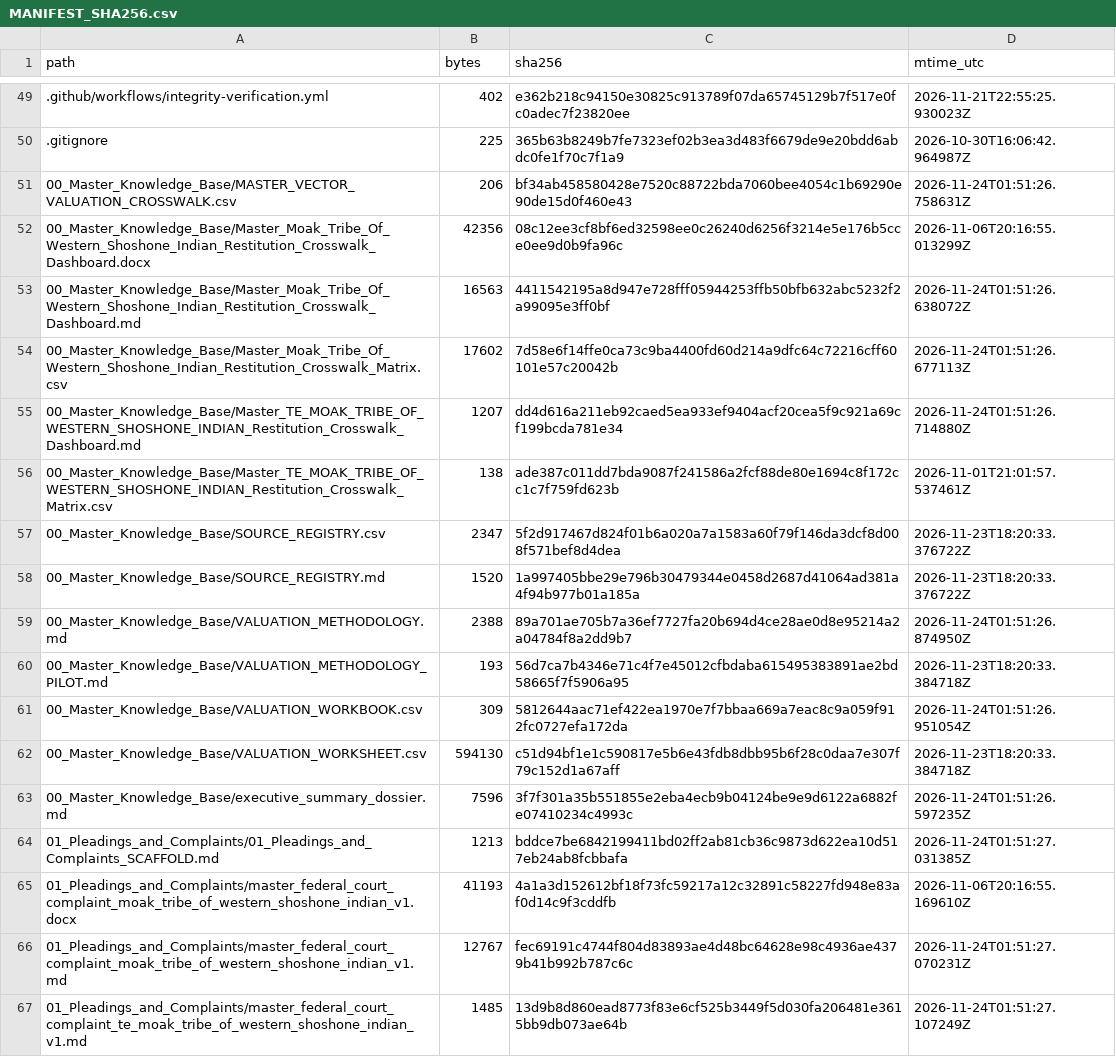
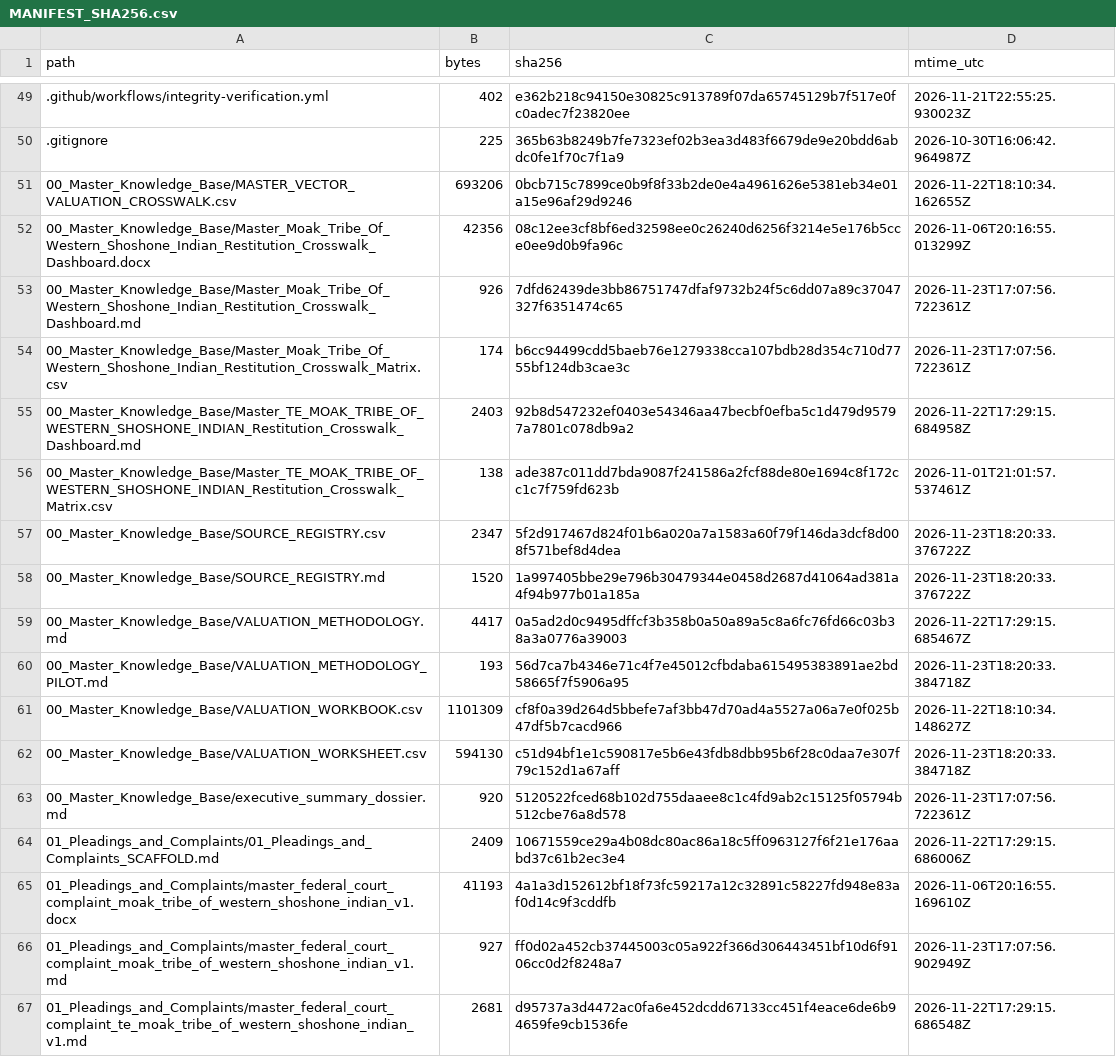
Before and after one commit to GlobalRestitutionAlliance/turtle-island-us-te-moak-tribe-of-western-shoshone-indian-master-litigation, a CSV file: 99_Archives_and_Manifests/MANIFEST_SHA256.csv, drawn as a sheet; only a part is shown, gaps mark what is left out; the diff covers the shown part only.

```diff
--- a/99_Archives_and_Manifests/MANIFEST_SHA256.csv
+++ b/99_Archives_and_Manifests/MANIFEST_SHA256.csv
@@ -50,7 +50,7 @@ path,bytes,sha256,mtime_utc
 .gitignore,225,365b63b8249b7fe7323ef02b3ea3d483f6679de9e20bdd6abdc0fe1f70c7f1a9,2026-10-30T16:06:42.964987Z
-00_Master_Knowledge_Base/MASTER_VECTOR_VALUATION_CROSSWALK.csv,206,bf34ab458580428e7520c88722bda7060bee4054c1b69290e90de15d0f460e43,2026-11-24T01:51:26.758631Z
+00_Master_Knowledge_Base/MASTER_VECTOR_VALUATION_CROSSWALK.csv,693206,0bcb715c7899ce0b9f8f33b2de0e4a4961626e5381eb34e01a15e96af29d9246,2026-11-22T18:10:34.162655Z
 00_Master_Knowledge_Base/Master_Moak_Tribe_Of_Western_Shoshone_Indian_Restitution_Crosswalk_Dashboard.docx,42356,08c12ee3cf8bf6ed32598ee0c26240d6256f3214e5e176b5cce0ee9d0b9fa96c,2026-11-06T20:16:55.013299Z
-00_Master_Knowledge_Base/Master_Moak_Tribe_Of_Western_Shoshone_Indian_Restitution_Crosswalk_Dashboard.md,16563,4411542195a8d947e728fff05944253ffb50bfb632abc5232f2a99095e3ff0bf,2026-11-24T01:51:26.638072Z
-00_Master_Knowledge_Base/Master_Moak_Tribe_Of_Western_Shoshone_Indian_Restitution_Crosswalk_Matrix.csv,17602,7d58e6f14ffe0ca73c9ba4400fd60d214a9dfc64c72216cff60101e57c20042b,2026-11-24T01:51:26.677113Z
-00_Master_Knowledge_Base/Master_TE_MOAK_TRIBE_OF_WESTERN_SHOSHONE_INDIAN_Restitution_Crosswalk_Dashboard.md,1207,dd4d616a211eb92caed5ea933ef9404acf20cea5f9c921a69cf199bcda781e34,2026-11-24T01:51:26.714880Z
+00_Master_Knowledge_Base/Master_Moak_Tribe_Of_Western_Shoshone_Indian_Restitution_Crosswalk_Dashboard.md,926,7dfd62439de3bb86751747dfaf9732b24f5c6dd07a89c37047327f6351474c65,2026-11-23T17:07:56.722361Z
+00_Master_Knowledge_Base/Master_Moak_Tribe_Of_Western_Shoshone_Indian_Restitution_Crosswalk_Matrix.csv,174,b6cc94499cdd5baeb76e1279338cca107bdb28d354c710d7755bf124db3cae3c,2026-11-23T17:07:56.722361Z
+00_Master_Knowledge_Base/Master_TE_MOAK_TRIBE_OF_WESTERN_SHOSHONE_INDIAN_Restitution_Crosswalk_Dashboard.md,2403,92b8d547232ef0403e54346aa47becbf0efba5c1d479d95797a7801c078db9a2,2026-11-22T17:29:15.684958Z
 00_Master_Knowledge_Base/Master_TE_MOAK_TRIBE_OF_WESTERN_SHOSHONE_INDIAN_Restitution_Crosswalk_Matrix.csv,138,ade387c011dd7bda9087f241586a2fcf88de80e1694c8f172cc1c7f759fd623b,2026-11-01T21:01:57.537461Z
@@ -58,10 +58,10 @@ path,bytes,sha256,mtime_utc
 00_Master_Knowledge_Base/SOURCE_REGISTRY.md,1520,1a997405bbe29e796b30479344e0458d2687d41064ad381a4f94b977b01a185a,2026-11-23T18:20:33.376722Z
-00_Master_Knowledge_Base/VALUATION_METHODOLOGY.md,2388,89a701ae705b7a36ef7727fa20b694d4ce28ae0d8e95214a2a04784f8a2dd9b7,2026-11-24T01:51:26.874950Z
+00_Master_Knowledge_Base/VALUATION_METHODOLOGY.md,4417,0a5ad2d0c9495dffcf3b358b0a50a89a5c8a6fc76fd66c03b38a3a0776a39003,2026-11-22T17:29:15.685467Z
 00_Master_Knowledge_Base/VALUATION_METHODOLOGY_PILOT.md,193,56d7ca7b4346e71c4f7e45012cfbdaba615495383891ae2bd58665f7f5906a95,2026-11-23T18:20:33.384718Z
-00_Master_Knowledge_Base/VALUATION_WORKBOOK.csv,309,5812644aac71ef422ea1970e7f7bbaa669a7eac8c9a059f912fc0727efa172da,2026-11-24T01:51:26.951054Z
+00_Master_Knowledge_Base/VALUATION_WORKBOOK.csv,1101309,cf8f0a39d264d5bbefe7af3bb47d70ad4a5527a06a7e0f025b47df5b7cacd966,2026-11-22T18:10:34.148627Z
 00_Master_Knowledge_Base/VALUATION_WORKSHEET.csv,594130,c51d94bf1e1c590817e5b6e43fdb8dbb95b6f28c0daa7e307f79c152d1a67aff,2026-11-23T18:20:33.384718Z
-00_Master_Knowledge_Base/executive_summary_dossier.md,7596,3f7f301a35b551855e2eba4ecb9b04124be9e9d6122a6882fe07410234c4993c,2026-11-24T01:51:26.597235Z
-01_Pleadings_and_Complaints/01_Pleadings_and_Complaints_SCAFFOLD.md,1213,bddce7be6842199411bd02ff2ab81cb36c9873d622ea10d517eb24ab8fcbbafa,2026-11-24T01:51:27.031385Z
+00_Master_Knowledge_Base/executive_summary_dossier.md,920,5120522fced68b102d755daaee8c1c4fd9ab2c15125f05794b512cbe76a8d578,2026-11-23T17:07:56.722361Z
+01_Pleadings_and_Complaints/01_Pleadings_and_Complaints_SCAFFOLD.md,2409,10671559ce29a4b08dc80ac86a18c5ff0963127f6f21e176aabd37c61b2ec3e4,2026-11-22T17:29:15.686006Z
 01_Pleadings_and_Complaints/master_federal_court_complaint_moak_tribe_of_western_shoshone_indian_v1.docx,41193,4a1a3d152612bf18f73fc59217a12c32891c58227fd948e83af0d14c9f3cddfb,2026-11-06T20:16:55.169610Z
-01_Pleadings_and_Complaints/master_federal_court_complaint_moak_tribe_of_western_shoshone_indian_v1.md,12767,fec69191c4744f804d83893ae4d48bc64628e98c4936ae4379b41b992b787c6c,2026-11-24T01:51:27.070231Z
-01_Pleadings_and_Complaints/master_federal_court_complaint_te_moak_tribe_of_western_shoshone_indian_v1.md,1485,13d9b8d860ead8773f83e6cf525b3449f5d030fa206481e3615bb9db073ae64b,2026-11-24T01:51:27.107249Z
+01_Pleadings_and_Complaints/master_federal_court_complaint_moak_tribe_of_western_shoshone_indian_v1.md,927,ff0d02a452cb37445003c05a922f366d306443451bf10d6f9106cc0d2f8248a7,2026-11-23T17:07:56.902949Z
+01_Pleadings_and_Complaints/master_federal_court_complaint_te_moak_tribe_of_western_shoshone_indian_v1.md,2681,d95737a3d4472ac0fa6e452dcdd67133cc451f4eace6de6b94659fe9cb1536fe,2026-11-22T17:29:15.686548Z
```
Also changed, not shown: 80 edited cells elsewhere in this file, 37 other files.
